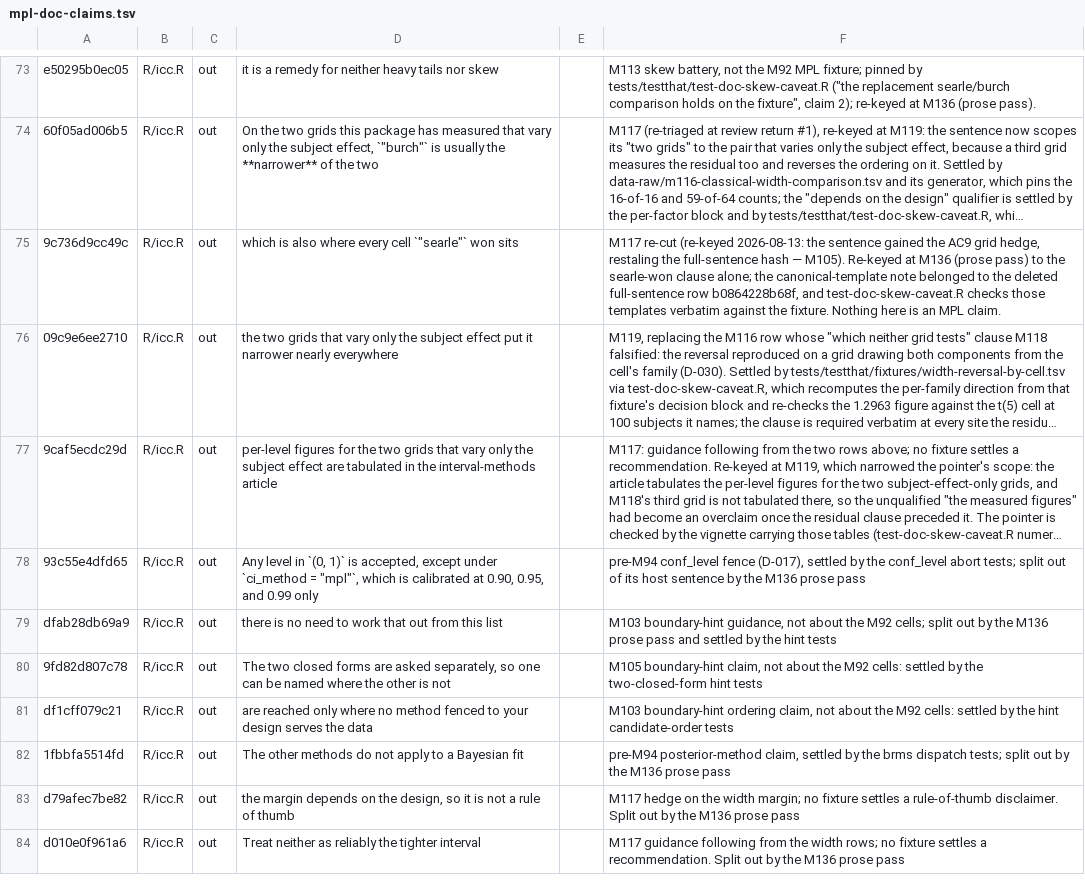
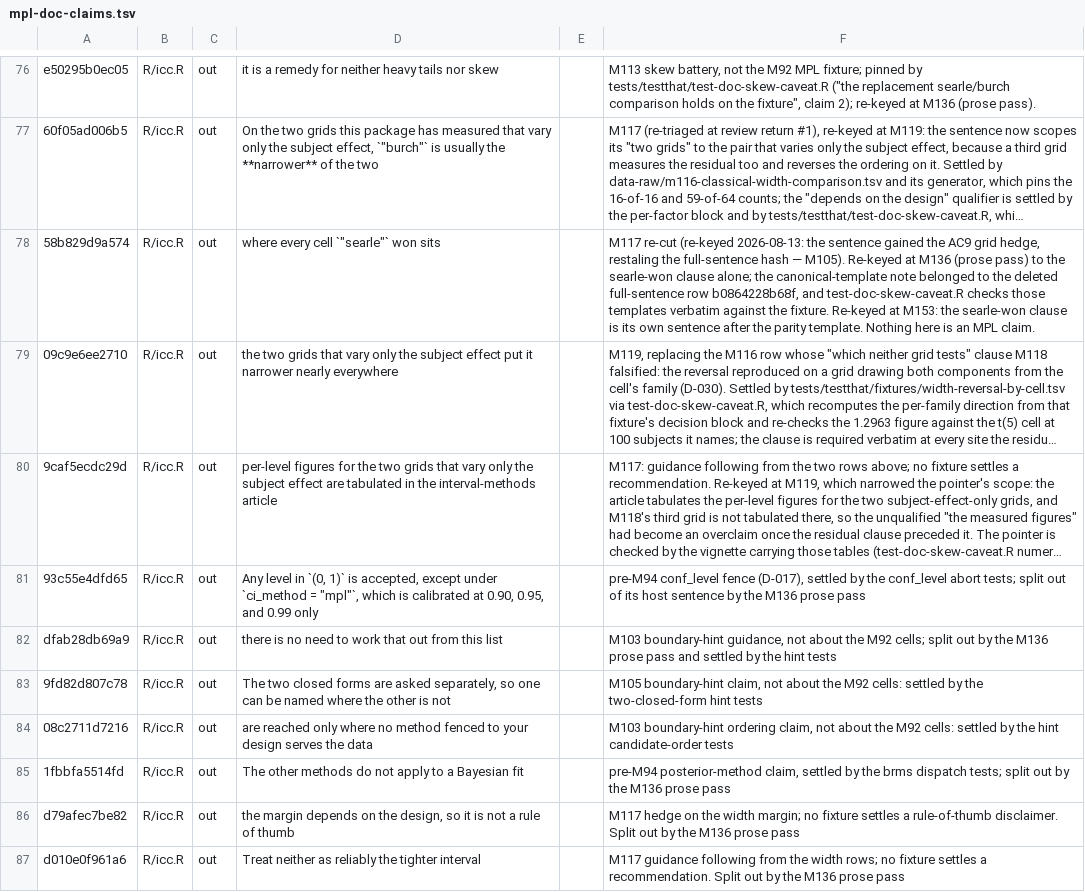
Before and after one commit to jmgirard/intraclass, a TSV file: data-raw/mpl-doc-claims.tsv, drawn as a sheet; only a part is shown, gaps mark what is left out; long unchanged cells end in …; addresses are those after the commit; the diff covers the shown part only; the diff names each change by its address in the sheet, - before the commit and + after, or states it on an @@ line.

Commit message:
M153 T2: plain-English pass over the keyed icc.R blocks, ledger re-keyed

```diff
--- a/data-raw/mpl-doc-claims.tsv
+++ b/data-raw/mpl-doc-claims.tsv
-A78: 9c736d9cc49c
+A78: 58b829d9a574
-D78: which is also where every cell `"searle"` won sits
+D78: where every cell `"searle"` won sits
-F78: …the fixture. Nothing here…
+F78: …the fixture. Re-keyed at M153: the searle-won clause is its own sentence after the parity template. Nothing here…
-A84: df1cff079c21
+A84: 08c2711d7216
```
Also changed, not shown: 3 added rows and 18 edited cells elsewhere in this file, 3 other files.
